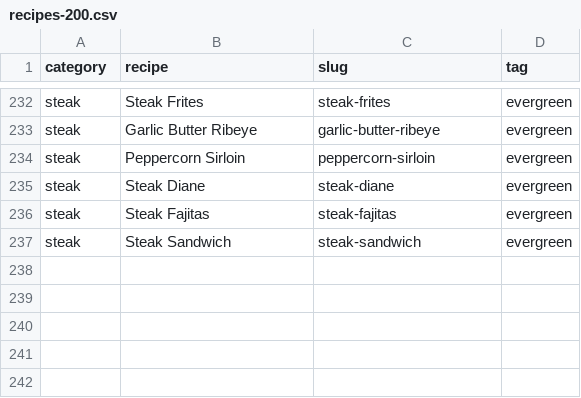
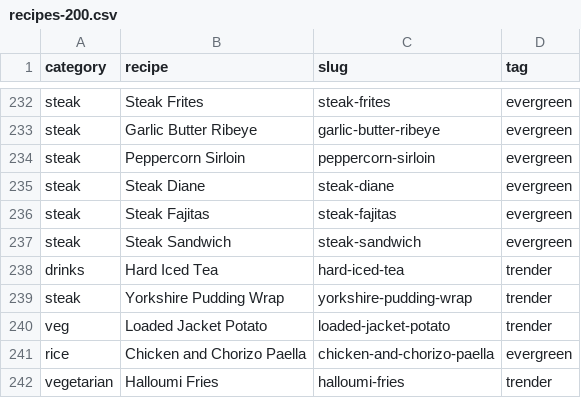
Before and after one commit to jamiehughmccafferty-dot/youcooked-it, a CSV file: recipes-200.csv, drawn as a sheet; only a part is shown, gaps mark what is left out; the diff names each change by its address in the sheet, - before the commit and + after, or states it on an @@ line.

```diff
--- a/recipes-200.csv
+++ b/recipes-200.csv
+row 238: drinks | Hard Iced Tea | hard-iced-tea | trender
+row 239: steak | Yorkshire Pudding Wrap | yorkshire-pudding-wrap | trender
+row 240: veg | Loaded Jacket Potato | loaded-jacket-potato | trender
+row 241: rice | Chicken and Chorizo Paella | chicken-and-chorizo-paella | evergreen
+row 242: vegetarian | Halloumi Fries | halloumi-fries | trender
```
Also changed, not shown: 8 other files.
